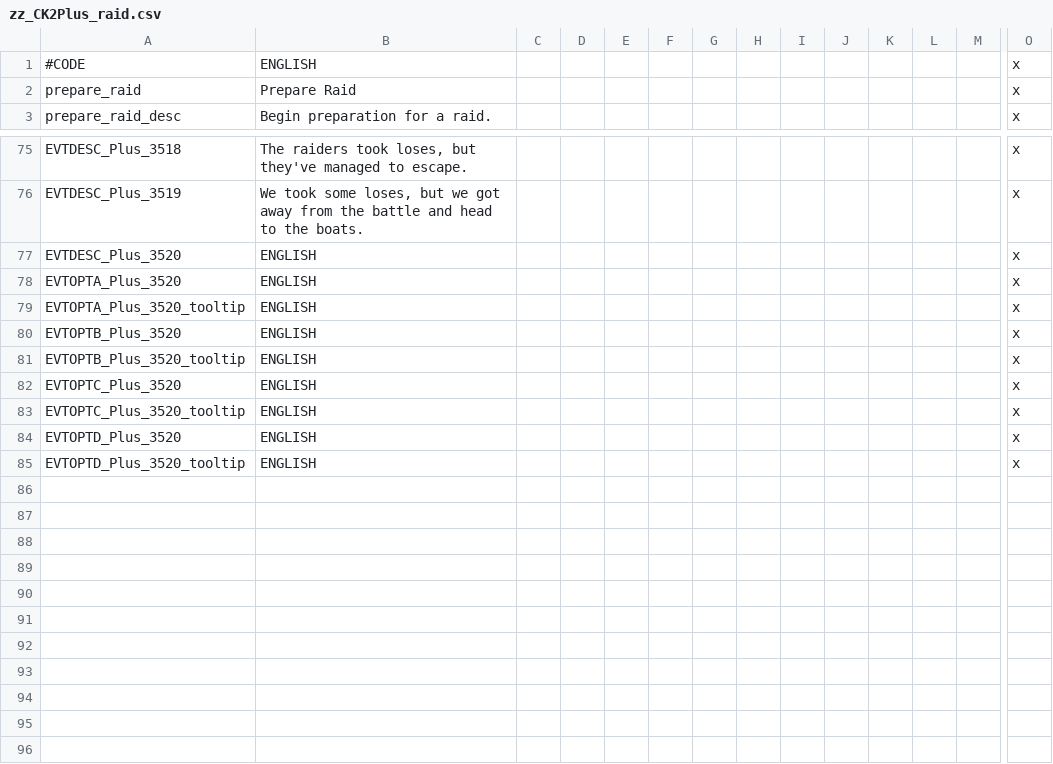
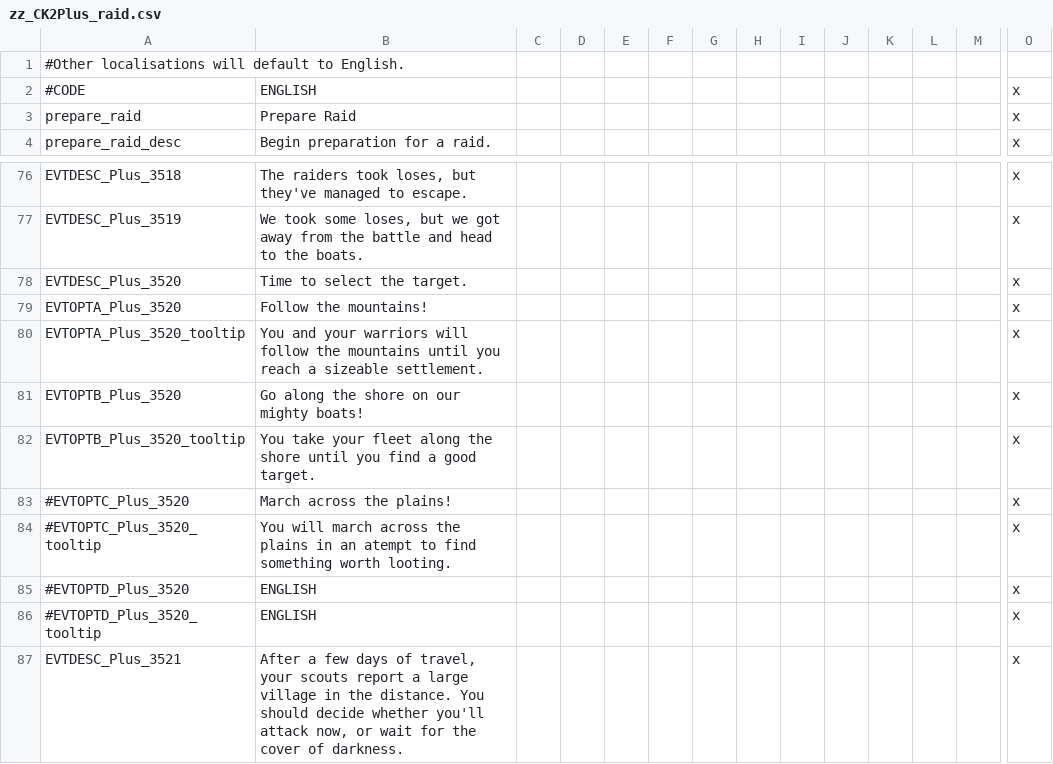
Before and after one commit to klee96/CK2Plus, a CSV file: CK2Plus/localisation/zz_CK2Plus_raid.csv, drawn as a sheet; only a part is shown, gaps mark what is left out; addresses are those after the commit; rows hold the shown columns only; the diff names each change by its address in the sheet, - before the commit and + after, or states it on an @@ line.

Commit message:
raiding 5
level 1 raid - village
TODO: modifiers, localisation

```diff
--- a/CK2Plus/localisation/zz_CK2Plus_raid.csv
+++ b/CK2Plus/localisation/zz_CK2Plus_raid.csv
+row 1: #Other localisations will default to English.
-B78: ENGLISH
+B78: Time to select the target.
-B79: ENGLISH
+B79: Follow the mountains!
-B80: ENGLISH
+B80: You and your warriors will follow the mountains until you reach a sizeable settlement.
-B81: ENGLISH
+B81: Go along the shore on our mighty boats!
-B82: ENGLISH
+B82: You take your fleet along the shore until you find a good target.
-A83: EVTOPTC_Plus_3520
+A83: #EVTOPTC_Plus_3520
-B83: ENGLISH
+B83: March across the plains!
-A84: EVTOPTC_Plus_3520_tooltip
+A84: #EVTOPTC_Plus_3520_tooltip
-B84: ENGLISH
+B84: You will march across the plains in an atempt to find something worth looting.
-A85: EVTOPTD_Plus_3520
+A85: #EVTOPTD_Plus_3520
-A86: EVTOPTD_Plus_3520_tooltip
+A86: #EVTOPTD_Plus_3520_tooltip
+row 87: EVTDESC_Plus_3521 | After a few days of travel, your scouts report a large village in the distance. You should decide whether you'll attack now, or wait for the cover of darkness. |  |  |  |  |  |  |  |  |  |  |  | x
```
Also changed, not shown: 3 other files.
